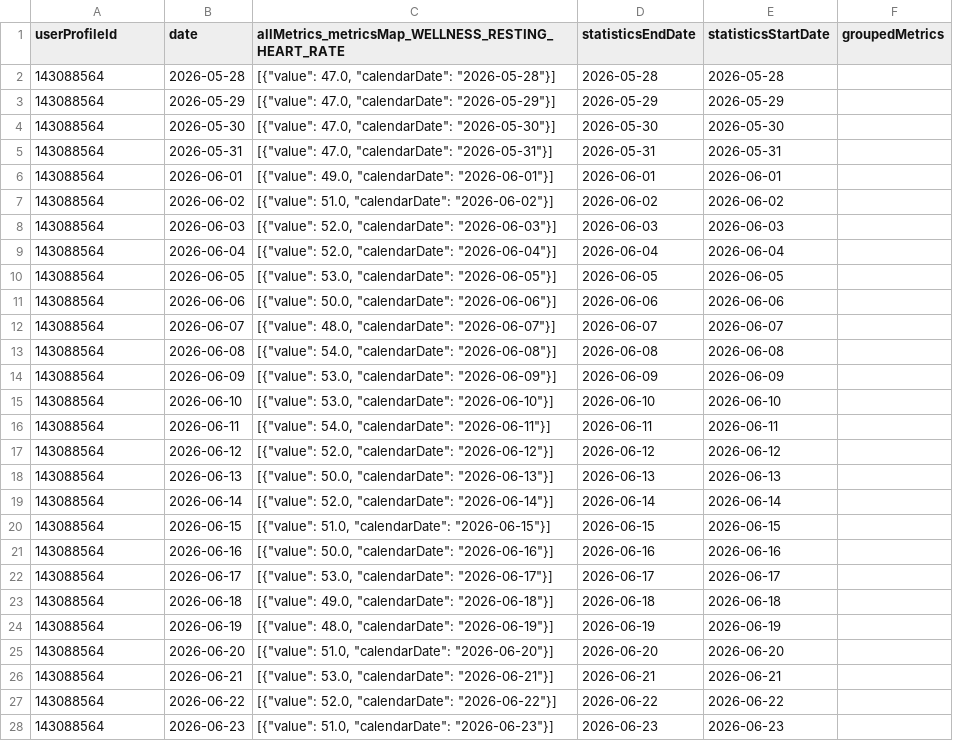
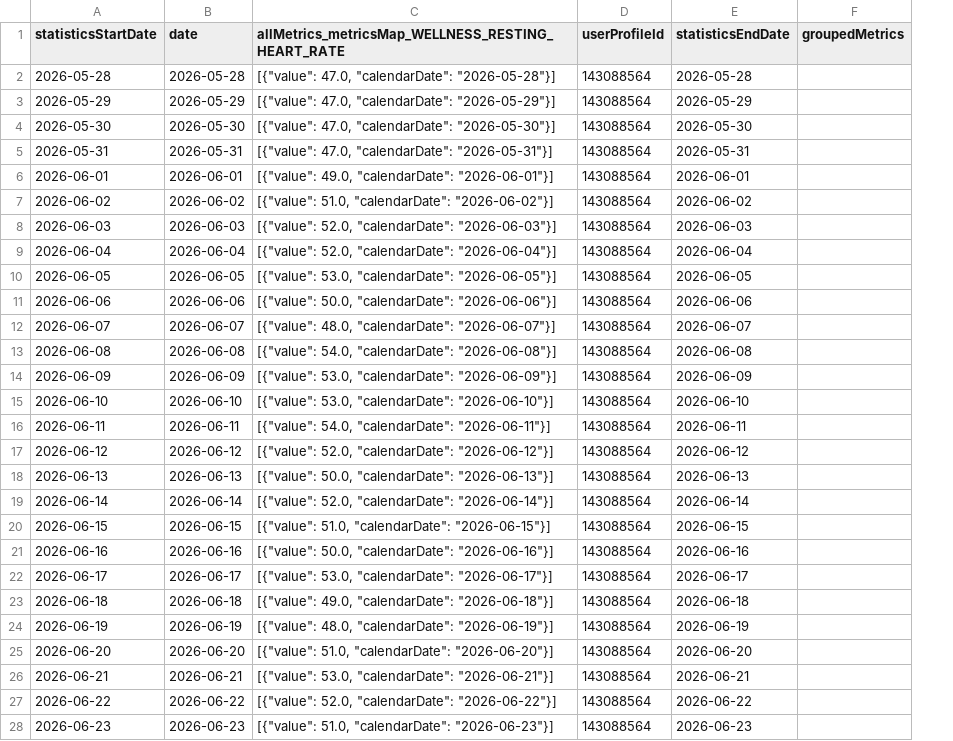
Before and after one commit to MacGoesRunning/garmin-data-MacGoesRunning, a CSV file: resting_heart_rate.csv, drawn as a sheet; only a part is shown; removed rows and columns are numbered as before the commit, all else as after; the diff covers the shown part only; the diff names each change by its address in the sheet, - before the commit and + after, or states it on an @@ line.

```diff
--- a/resting_heart_rate.csv
+++ b/resting_heart_rate.csv
+column D (userProfileId), rows 2-28: all 143088564
-column E (statisticsStartDate), rows 2-28: 2026-05-28 | 2026-05-29 | 2026-05-30 | 2026-05-31 | 2026-06-01 | 2026-06-02 | 2026-06-03 | 2026-06-04 | 2026-06-05 | 2026-06-06 | 2026-06-07 | 2026-06-08 | 2026-06-09 | 2026-06-10 | 2026-06-11 | 2026-06-12 | 2026-06-13 | 2026-06-14 | 2026-06-15 | 2026-06-16 | 2026-06-17 | 2026-06-18 | 2026-06-19 | 2026-06-20 | 2026-06-21 | 2026-06-22 | 2026-06-23
-A1: userProfileId
+A1: statisticsStartDate
-A2 (statisticsStartDate): 143088564
+A2 (statisticsStartDate): 2026-05-28
-A3 (statisticsStartDate): 143088564
+A3 (statisticsStartDate): 2026-05-29
-A4 (statisticsStartDate): 143088564
+A4 (statisticsStartDate): 2026-05-30
-A5 (statisticsStartDate): 143088564
+A5 (statisticsStartDate): 2026-05-31
-A6 (statisticsStartDate): 143088564
+A6 (statisticsStartDate): 2026-06-01
-A7 (statisticsStartDate): 143088564
+A7 (statisticsStartDate): 2026-06-02
-A8 (statisticsStartDate): 143088564
+A8 (statisticsStartDate): 2026-06-03
-A9 (statisticsStartDate): 143088564
+A9 (statisticsStartDate): 2026-06-04
-A10 (statisticsStartDate): 143088564
+A10 (statisticsStartDate): 2026-06-05
-A11 (statisticsStartDate): 143088564
+A11 (statisticsStartDate): 2026-06-06
-A12 (statisticsStartDate): 143088564
+A12 (statisticsStartDate): 2026-06-07
-A13 (statisticsStartDate): 143088564
+A13 (statisticsStartDate): 2026-06-08
-A14 (statisticsStartDate): 143088564
+A14 (statisticsStartDate): 2026-06-09
-A15 (statisticsStartDate): 143088564
+A15 (statisticsStartDate): 2026-06-10
-A16 (statisticsStartDate): 143088564
+A16 (statisticsStartDate): 2026-06-11
-A17 (statisticsStartDate): 143088564
+A17 (statisticsStartDate): 2026-06-12
-A18 (statisticsStartDate): 143088564
+A18 (statisticsStartDate): 2026-06-13
-A19 (statisticsStartDate): 143088564
+A19 (statisticsStartDate): 2026-06-14
-A20 (statisticsStartDate): 143088564
+A20 (statisticsStartDate): 2026-06-15
-A21 (statisticsStartDate): 143088564
+A21 (statisticsStartDate): 2026-06-16
-A22 (statisticsStartDate): 143088564
+A22 (statisticsStartDate): 2026-06-17
-A23 (statisticsStartDate): 143088564
+A23 (statisticsStartDate): 2026-06-18
-A24 (statisticsStartDate): 143088564
+A24 (statisticsStartDate): 2026-06-19
-A25 (statisticsStartDate): 143088564
+A25 (statisticsStartDate): 2026-06-20
-A26 (statisticsStartDate): 143088564
+A26 (statisticsStartDate): 2026-06-21
-A27 (statisticsStartDate): 143088564
+A27 (statisticsStartDate): 2026-06-22
-A28 (statisticsStartDate): 143088564
+A28 (statisticsStartDate): 2026-06-23
```
Also changed, not shown: 64 edited cells elsewhere in this file, activities.csv, body_composition.csv, 5 other files.
